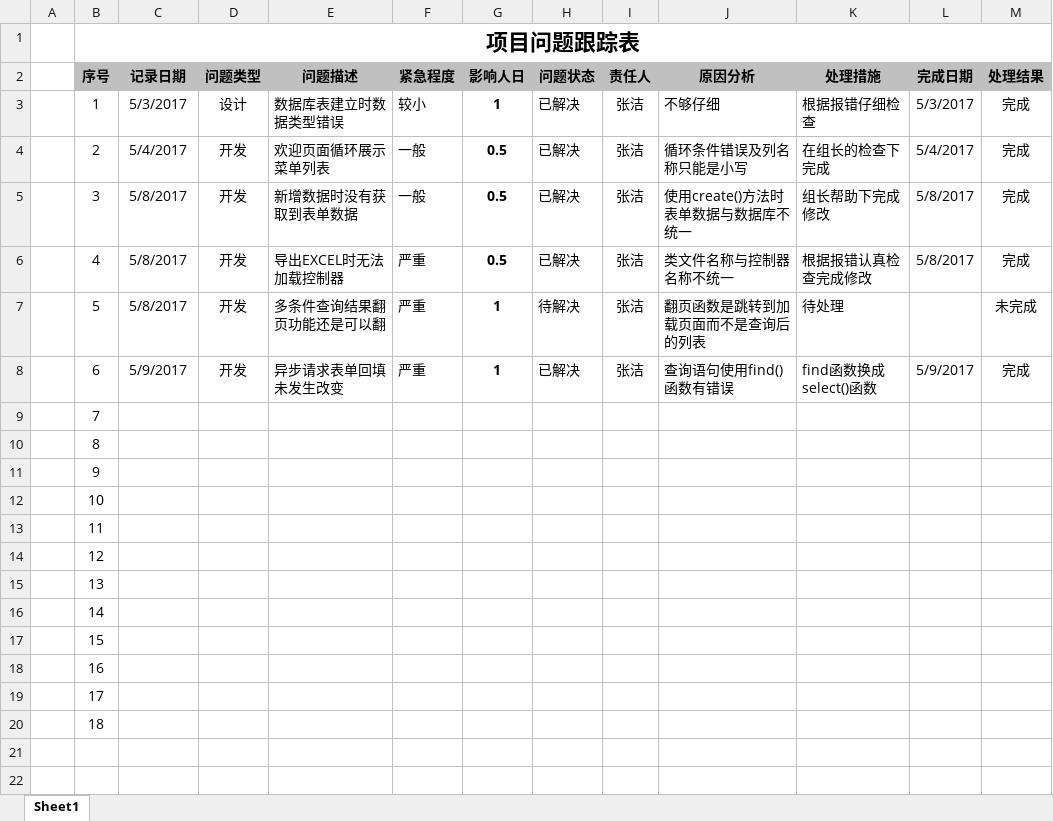
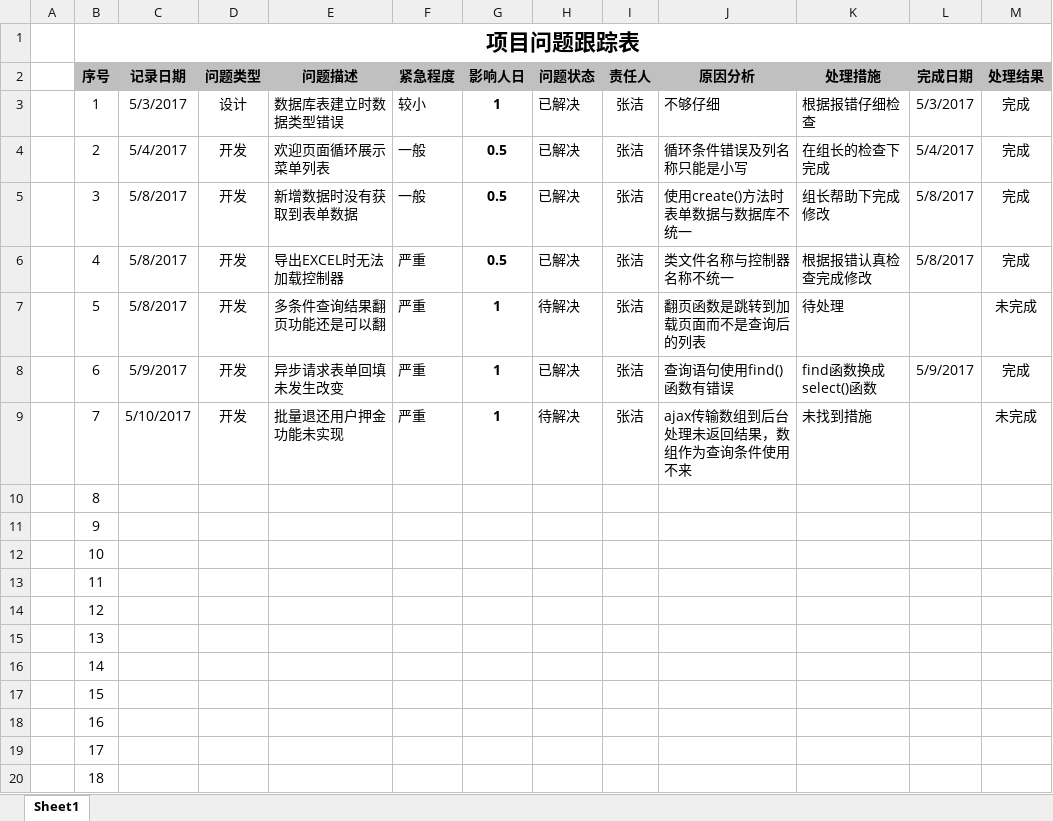
Before and after one commit to U32TeamA/freeBicycle, an Excel workbook: Public/doc/ZJ/项目问题跟踪表_张洁.xlsx, sheet Sheet1, drawn as a sheet; values as stored, in another font and other column widths than the file's, no borders; the diff names each change by its address in the sheet, - before the commit and + after, or states it on an @@ line.

```diff
--- a/Public/doc/ZJ/项目问题跟踪表_张洁.xlsx (sheet Sheet1)
+++ b/Public/doc/ZJ/项目问题跟踪表_张洁.xlsx (sheet Sheet1)
-C9 (记录日期): (empty)
+C9 (记录日期): 5/10/2017
-D9 (问题类型): (empty)
+D9 (问题类型): 开发
-E9 (问题描述): (empty)
+E9 (问题描述): 批量退还用户押金功能未实现
-F9 (紧急程度): (empty)
+F9 (紧急程度): 严重
-G9 (影响人日): (empty)
+G9 (影响人日): 1
-H9 (问题状态): (empty)
+H9 (问题状态): 待解决
-I9 (责任人): (empty)
+I9 (责任人): 张洁
-J9 (原因分析): (empty)
+J9 (原因分析): ajax传输数组到后台处理未返回结果，数组作为查询条件使用不来
-K9 (处理措施): (empty)
+K9 (处理措施): 未找到措施
-M9 (处理结果): (empty)
+M9 (处理结果): 未完成
```
Also changed, not shown: Public/doc/ZJ/项目计划_张洁.xlsx, 8 other files.
